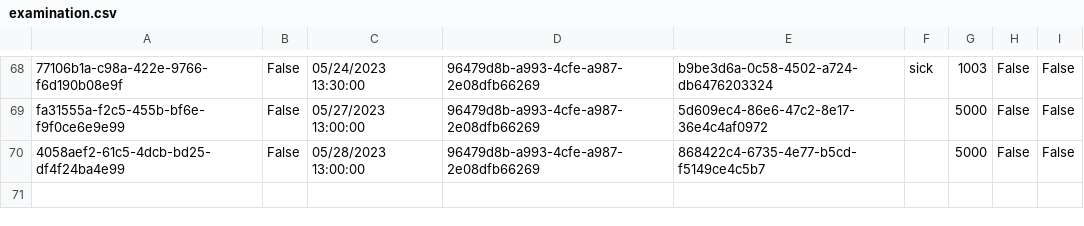
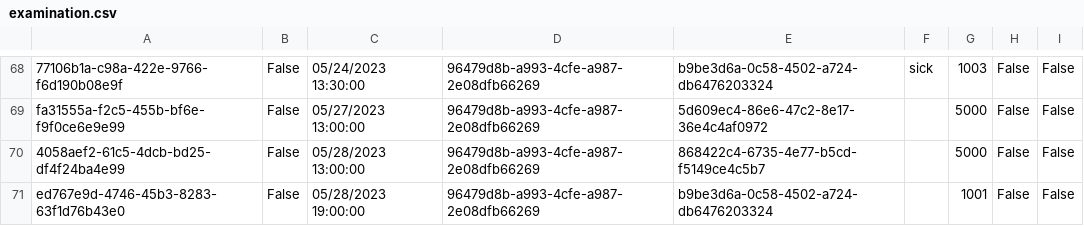
Before and after one commit to BulatovicBalsa/sims-project, a CSV file: Hospital/Data/examination.csv, drawn as a sheet; only a part is shown, gaps mark what is left out.

```diff
--- a/Hospital/Data/examination.csv
+++ b/Hospital/Data/examination.csv
@@ -70 +70,2 @@ fa31555a-f2c5-455b-bf6e-f9f0ce6e9e99,False,05/27/2023 13:00:00,96479d8b-a993-4cf
 4058aef2-61c5-4dcb-bd25-df4f24ba4e99,False,05/28/2023 13:00:00,96479d8b-a993-4cfe-a987-2e08dfb66269,868422c4-6735-4e77-b5cd-f5149ce4c5b7,,5000,False,False
+ed767e9d-4746-45b3-8283-63f1d76b43e0,False,05/28/2023 19:00:00,96479d8b-a993-4cfe-a987-2e08dfb66269,b9be3d6a-0c58-4502-a724-db6476203324,,1001,False,False
```
Also changed, not shown: Hospital/Data/patients.csv, 1 other file.
